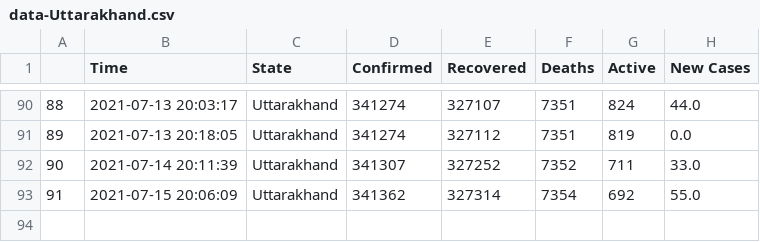
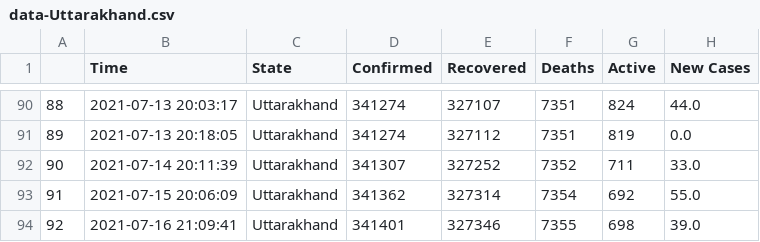
Before and after one commit to dakkshesh07/covid19_data-india-DERP, a CSV file: Uttarakhand/data-Uttarakhand.csv, drawn as a sheet; only a part is shown, gaps mark what is left out; the diff names each change by its address in the sheet, - before the commit and + after, or states it on an @@ line.

Commit message:
Uttarakhand: upload updated datasets, fetched on 2021-07-16 21:09:41

```diff
--- a/Uttarakhand/data-Uttarakhand.csv
+++ b/Uttarakhand/data-Uttarakhand.csv
+row 94: 92 | 2021-07-16 21:09:41 | Uttarakhand | 341401 | 327346 | 7355 | 698 | 39.0
```
